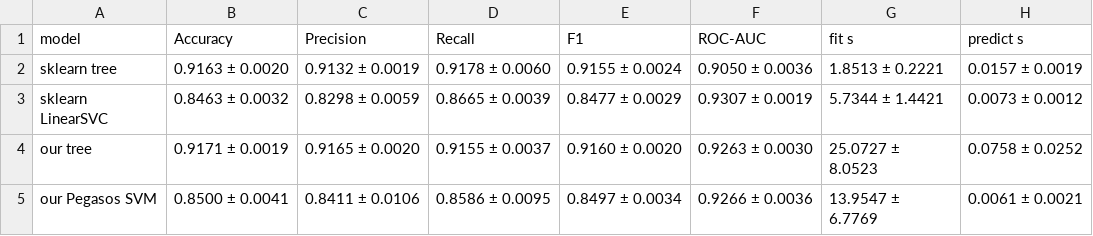
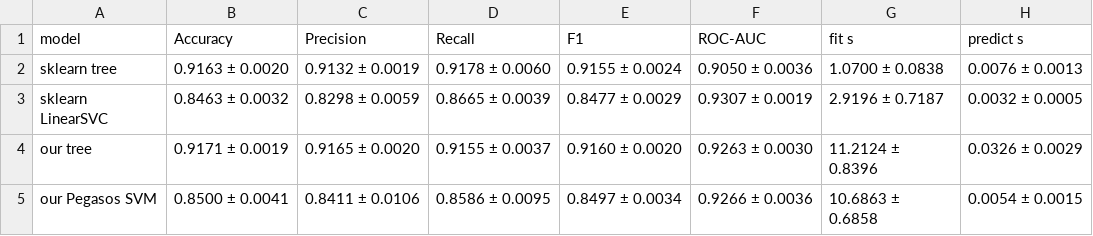
Before and after one commit to Eldar2107/binaaz-price-ml, a CSV file: report/tables/task_b_cv.csv, drawn as a sheet.

```diff
--- a/report/tables/task_b_cv.csv
+++ b/report/tables/task_b_cv.csv
@@ -1,5 +1,5 @@
 model,Accuracy,Precision,Recall,F1,ROC-AUC,fit s,predict s
-sklearn tree,0.9163 ± 0.0020,0.9132 ± 0.0019,0.9178 ± 0.0060,0.9155 ± 0.0024,0.9050 ± 0.0036,1.8513 ± 0.2221,0.0157 ± 0.0019
-sklearn LinearSVC,0.8463 ± 0.0032,0.8298 ± 0.0059,0.8665 ± 0.0039,0.8477 ± 0.0029,0.9307 ± 0.0019,5.7344 ± 1.4421,0.0073 ± 0.0012
-our tree,0.9171 ± 0.0019,0.9165 ± 0.0020,0.9155 ± 0.0037,0.9160 ± 0.0020,0.9263 ± 0.0030,25.0727 ± 8.0523,0.0758 ± 0.0252
-our Pegasos SVM,0.8500 ± 0.0041,0.8411 ± 0.0106,0.8586 ± 0.0095,0.8497 ± 0.0034,0.9266 ± 0.0036,13.9547 ± 6.7769,0.0061 ± 0.0021
+sklearn tree,0.9163 ± 0.0020,0.9132 ± 0.0019,0.9178 ± 0.0060,0.9155 ± 0.0024,0.9050 ± 0.0036,1.0700 ± 0.0838,0.0076 ± 0.0013
+sklearn LinearSVC,0.8463 ± 0.0032,0.8298 ± 0.0059,0.8665 ± 0.0039,0.8477 ± 0.0029,0.9307 ± 0.0019,2.9196 ± 0.7187,0.0032 ± 0.0005
+our tree,0.9171 ± 0.0019,0.9165 ± 0.0020,0.9155 ± 0.0037,0.9160 ± 0.0020,0.9263 ± 0.0030,11.2124 ± 0.8396,0.0326 ± 0.0029
+our Pegasos SVM,0.8500 ± 0.0041,0.8411 ± 0.0106,0.8586 ± 0.0095,0.8497 ± 0.0034,0.9266 ± 0.0036,10.6863 ± 0.6858,0.0054 ± 0.0015
```
Also changed, not shown: report/tables/task_a_cv.csv, 5 other files.
